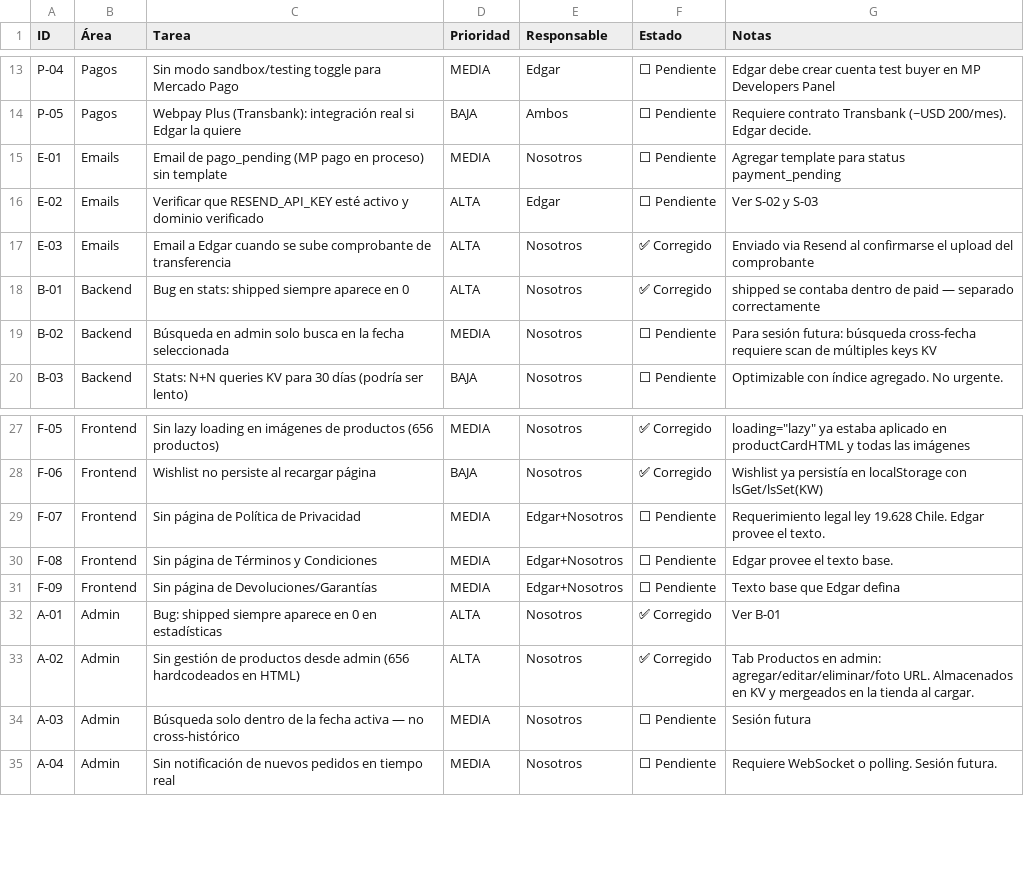
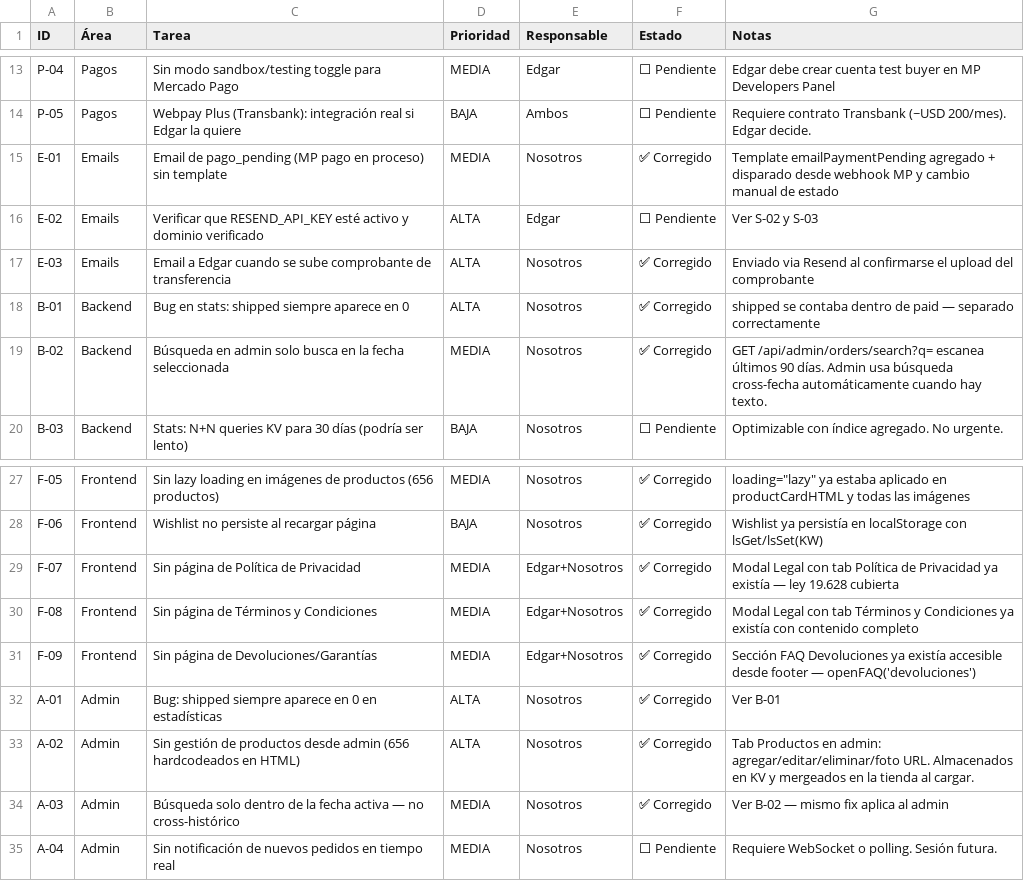
Before and after one commit to Ejoomar/Maxicompra, a CSV file: TAREAS_MAXICOMPRA.csv, drawn as a sheet; only a part is shown, gaps mark what is left out.

```diff
--- a/TAREAS_MAXICOMPRA.csv
+++ b/TAREAS_MAXICOMPRA.csv
@@ -14,3 +14,3 @@ P-04,Pagos,Sin modo sandbox/testing toggle para Mercado Pago,MEDIA,Edgar,⬜ Pen
 P-05,Pagos,Webpay Plus (Transbank): integración real si Edgar la quiere,BAJA,Ambos,⬜ Pendiente,Requiere contrato Transbank (~USD 200/mes). Edgar decide.
-E-01,Emails,Email de pago_pending (MP pago en proceso) sin template,MEDIA,Nosotros,⬜ Pendiente,Agregar template para status payment_pending
+E-01,Emails,Email de pago_pending (MP pago en proceso) sin template,MEDIA,Nosotros,✅ Corregido,Template emailPaymentPending agregado + disparado desde webhook MP y cambio manual de estado
 E-02,Emails,Verificar que RESEND_API_KEY esté activo y dominio verificado,ALTA,Edgar,⬜ Pendiente,Ver S-02 y S-03
@@ -18,3 +18,3 @@ E-03,Emails,Email a Edgar cuando se sube comprobante de transferencia,ALTA,Nosot
 B-01,Backend,Bug en stats: shipped siempre aparece en 0,ALTA,Nosotros,✅ Corregido,shipped se contaba dentro de paid — separado correctamente
-B-02,Backend,Búsqueda en admin solo busca en la fecha seleccionada,MEDIA,Nosotros,⬜ Pendiente,Para sesión futura: búsqueda cross-fecha requiere scan de múltiples keys KV
+B-02,Backend,Búsqueda en admin solo busca en la fecha seleccionada,MEDIA,Nosotros,✅ Corregido,GET /api/admin/orders/search?q= escanea últimos 90 días. Admin usa búsqueda cross-fecha automáticamente cuando hay texto.
 B-03,Backend,Stats: N+N queries KV para 30 días (podría ser lento),BAJA,Nosotros,⬜ Pendiente,Optimizable con índice agregado. No urgente.
@@ -28,8 +28,8 @@ F-05,Frontend,Sin lazy loading en imágenes de productos (656 productos),MEDIA,N
 F-06,Frontend,Wishlist no persiste al recargar página,BAJA,Nosotros,✅ Corregido,Wishlist ya persistía en localStorage con lsGet/lsSet(KW)
-F-07,Frontend,Sin página de Política de Privacidad,MEDIA,Edgar+Nosotros,⬜ Pendiente,Requerimiento legal ley 19.628 Chile. Edgar provee el texto.
-F-08,Frontend,Sin página de Términos y Condiciones,MEDIA,Edgar+Nosotros,⬜ Pendiente,Edgar provee el texto base.
-F-09,Frontend,Sin página de Devoluciones/Garantías,MEDIA,Edgar+Nosotros,⬜ Pendiente,Texto base que Edgar defina
+F-07,Frontend,Sin página de Política de Privacidad,MEDIA,Edgar+Nosotros,✅ Corregido,Modal Legal con tab Política de Privacidad ya existía — ley 19.628 cubierta
+F-08,Frontend,Sin página de Términos y Condiciones,MEDIA,Edgar+Nosotros,✅ Corregido,Modal Legal con tab Términos y Condiciones ya existía con contenido completo
+F-09,Frontend,Sin página de Devoluciones/Garantías,MEDIA,Edgar+Nosotros,✅ Corregido,Sección FAQ Devoluciones ya existía accesible desde footer — openFAQ('devoluciones')
 A-01,Admin,Bug: shipped siempre aparece en 0 en estadísticas,ALTA,Nosotros,✅ Corregido,Ver B-01
 A-02,Admin,Sin gestión de productos desde admin (656 hardcodeados en HTML),ALTA,Nosotros,✅ Corregido,Tab Productos en admin: agregar/editar/eliminar/foto URL. Almacenados en KV y mergeados en la tienda al cargar.
-A-03,Admin,Búsqueda solo dentro de la fecha activa — no cross-histórico,MEDIA,Nosotros,⬜ Pendiente,Sesión futura
+A-03,Admin,Búsqueda solo dentro de la fecha activa — no cross-histórico,MEDIA,Nosotros,✅ Corregido,Ver B-02 — mismo fix aplica al admin
 A-04,Admin,Sin notificación de nuevos pedidos en tiempo real,MEDIA,Nosotros,⬜ Pendiente,Requiere WebSocket o polling. Sesión futura.
```
Also changed, not shown: 2 other files.
